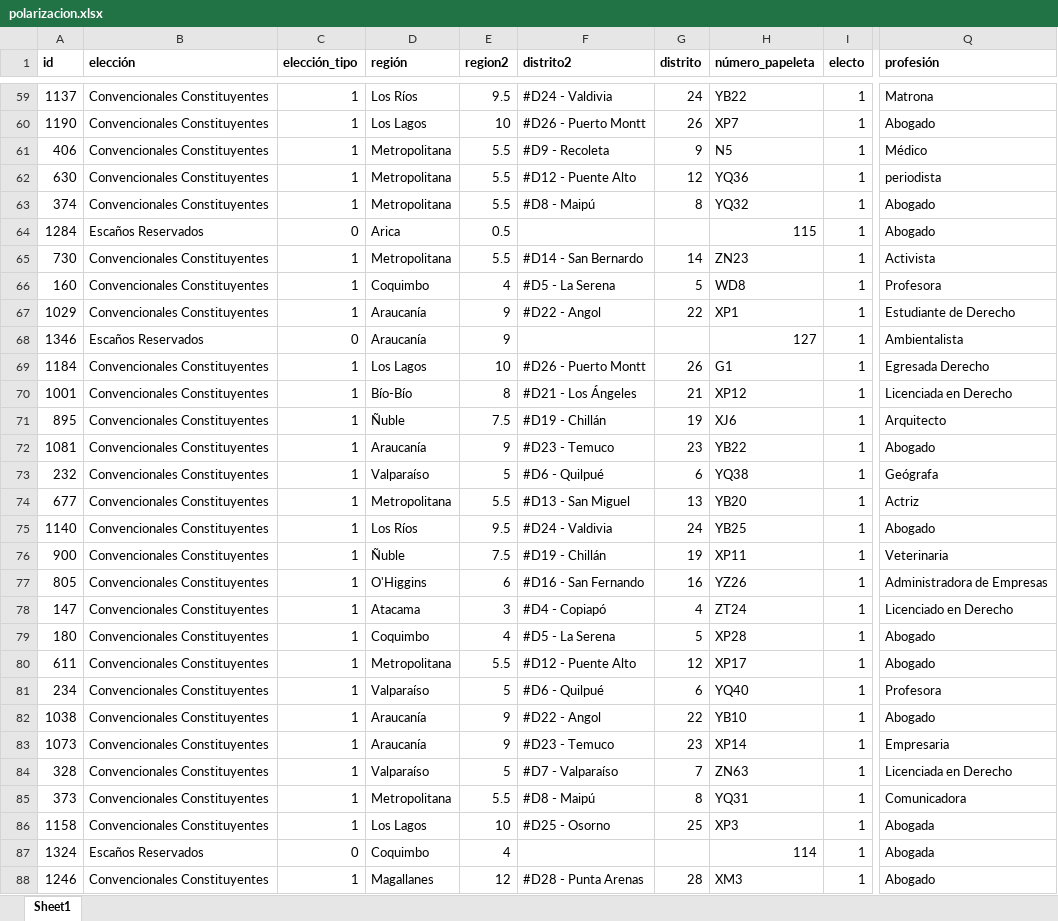
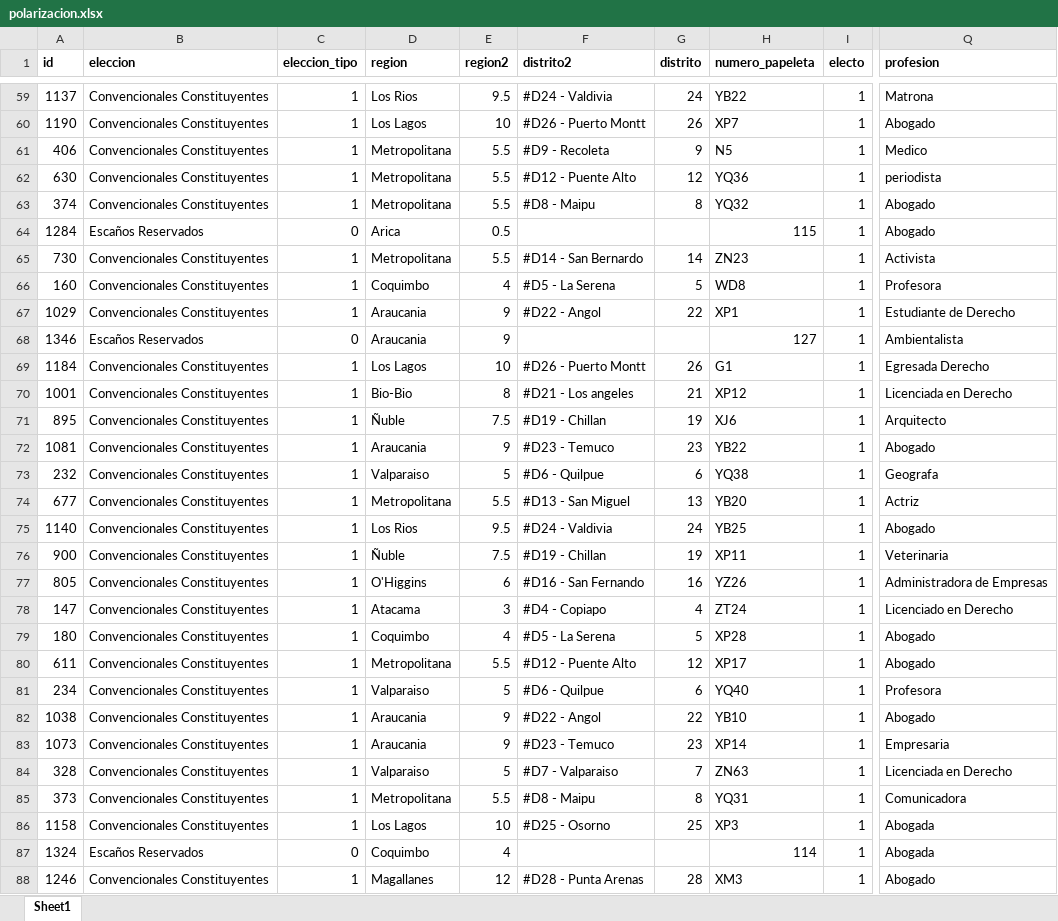
Before and after one commit to kennethbunker/uss, an Excel workbook: estadistica2/data/polarizacion.xlsx, sheet Sheet1, drawn as a sheet; only a part is shown, gaps mark what is left out; values as stored, in another font and other column widths than the file's, no borders; the diff covers the shown part only; the diff names each change by its address in the sheet, - before the commit and + after, or states it on an @@ line.

```diff
--- a/estadistica2/data/polarizacion.xlsx (sheet Sheet1)
+++ b/estadistica2/data/polarizacion.xlsx (sheet Sheet1)
-B1: elección
+B1: eleccion
-C1: elección_tipo
+C1: eleccion_tipo
-D1: región
+D1: region
-H1: número_papeleta
+H1: numero_papeleta
-Q1: profesión
+Q1: profesion
-D59 (region): Los Ríos
+D59 (region): Los Rios
-Q61 (profesion): Médico
+Q61 (profesion): Medico
-F63 (distrito2): #D8 - Maipú
+F63 (distrito2): #D8 - Maipu
-D67:D68 (region): Araucanía
+D67:D68 (region): Araucania
-D70 (region): Bío-Bío
+D70 (region): Bio-Bio
-F70 (distrito2): #D21 - Los Ángeles
+F70 (distrito2): #D21 - Los angeles
-F71 (distrito2): #D19 - Chillán
+F71 (distrito2): #D19 - Chillan
-D72 (region): Araucanía
+D72 (region): Araucania
-D73 (region): Valparaíso
+D73 (region): Valparaiso
-F73 (distrito2): #D6 - Quilpué
+F73 (distrito2): #D6 - Quilpue
-Q73 (profesion): Geógrafa
+Q73 (profesion): Geografa
-D75 (region): Los Ríos
+D75 (region): Los Rios
-F76 (distrito2): #D19 - Chillán
+F76 (distrito2): #D19 - Chillan
-F78 (distrito2): #D4 - Copiapó
+F78 (distrito2): #D4 - Copiapo
-D81 (region): Valparaíso
+D81 (region): Valparaiso
-F81 (distrito2): #D6 - Quilpué
+F81 (distrito2): #D6 - Quilpue
-D82:D83 (region): Araucanía
+D82:D83 (region): Araucania
-D84 (region): Valparaíso
+D84 (region): Valparaiso
-F84 (distrito2): #D7 - Valparaíso
+F84 (distrito2): #D7 - Valparaiso
-F85 (distrito2): #D8 - Maipú
+F85 (distrito2): #D8 - Maipu
```
Also changed, not shown: 92 edited cells elsewhere in this sheet, 2 other files.
